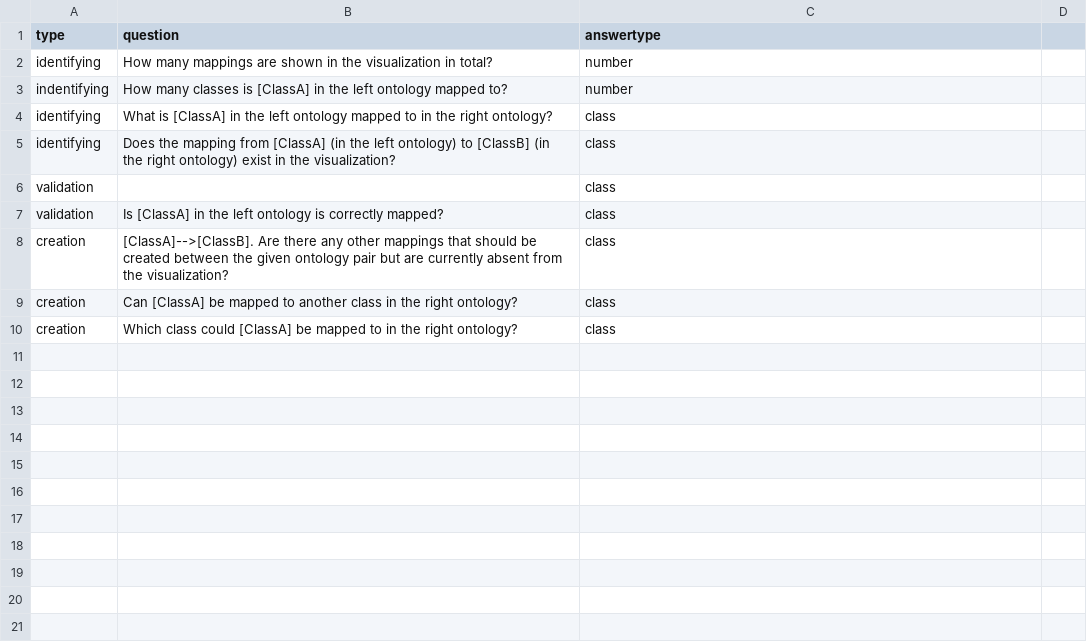
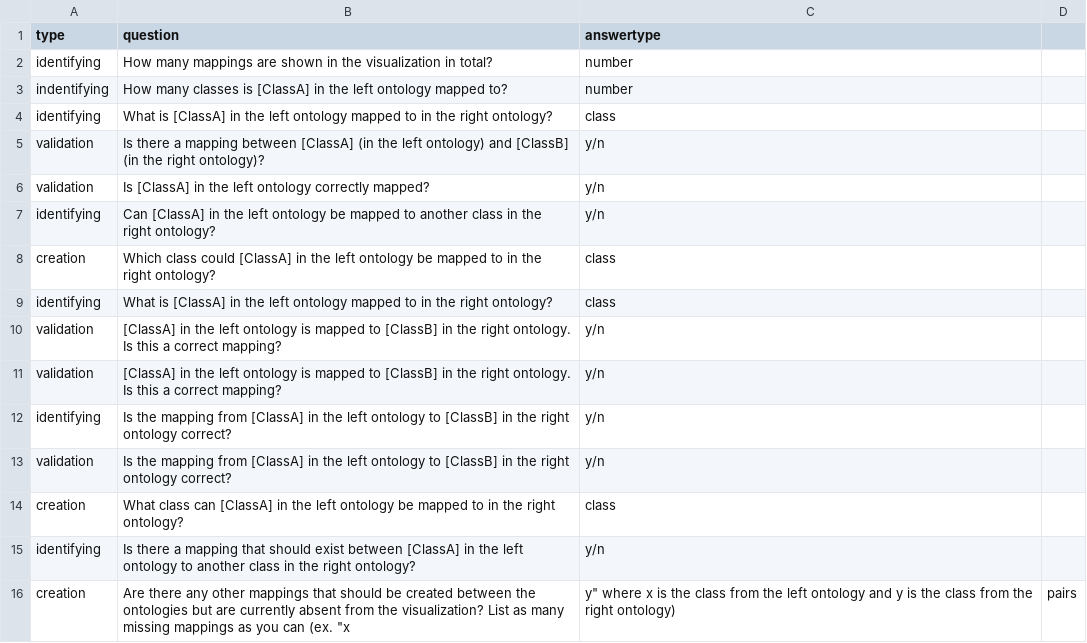
Before and after one commit to allisonaustin/ontomapvis, a CSV file: userstudy/tasks/tasks_structure.csv, drawn as a sheet.

```diff
--- a/userstudy/tasks/tasks_structure.csv
+++ b/userstudy/tasks/tasks_structure.csv
@@ -4,7 +4,13 @@ indentifying,"How many classes is [ClassA] in the left ontology mapped to?",numb
 identifying,"What is [ClassA] in the left ontology mapped to in the right ontology?",class
-identifying,"Does the mapping from [ClassA] (in the left ontology) to [ClassB] (in the right ontology) exist in the visualization?",class
-validation,"",class
-validation,"Is [ClassA] in the left ontology is correctly mapped?",class
-creation,"[ClassA]-->[ClassB]. Are there any other mappings that should be created between the given ontology pair but are currently absent from the visualization?",class
-creation,"Can [ClassA] be mapped to another class in the right ontology?",class
-creation,"Which class could [ClassA] be mapped to in the right ontology?",class
+validation,Is there a mapping between [ClassA] (in the left ontology) and [ClassB] (in the right ontology)?,y/n
+validation,Is [ClassA] in the left ontology correctly mapped?,y/n
+identifying,Can [ClassA] in the left ontology be mapped to another class in the right ontology?,y/n
+creation,Which class could [ClassA] in the left ontology be mapped to in the right ontology?,class
+identifying,What is [ClassA] in the left ontology mapped to in the right ontology?,class
+validation,[ClassA] in the left ontology is mapped to [ClassB] in the right ontology. Is this a correct mapping?,y/n
+validation,[ClassA] in the left ontology is mapped to [ClassB] in the right ontology. Is this a correct mapping?,y/n
+identifying,Is the mapping from [ClassA] in the left ontology to [ClassB] in the right ontology correct?,y/n
+validation,Is the mapping from [ClassA] in the left ontology to [ClassB] in the right ontology correct?,y/n
+creation,What class can [ClassA] in the left ontology be mapped to in the right ontology?,class
+identifying,Is there a mapping that should exist between [ClassA] in the left ontology to another class in the right ontology?,y/n
+creation,Are there any other mappings that should be created between the ontologies but are currently absent from the visualization? List as many missing mappings as you can (ex. "x,y" where x is the class from the left ontology and y is the class from the right ontology),pairs
```
Also changed, not shown: userstudy/tasks/tasks-anatomy.csv, userstudy/tasks/tasks-conference.csv, 2 other files.
